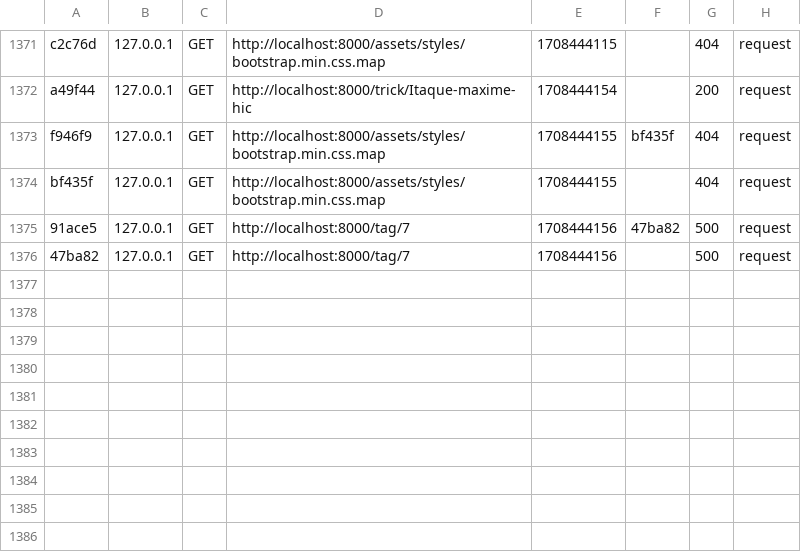
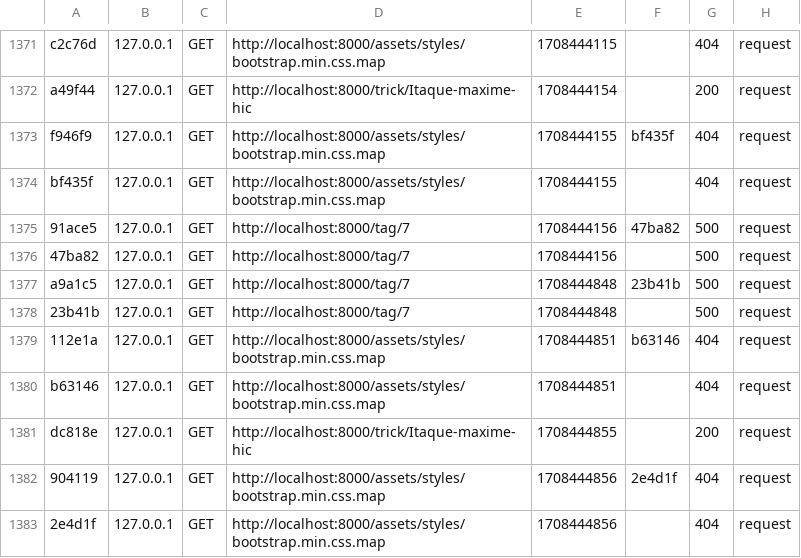
Before and after one commit to agence2dav/oc6, a CSV file: var/cache/dev/profiler/index.csv, drawn as a sheet; only a part is shown, gaps mark what is left out.

```diff
--- a/var/cache/dev/profiler/index.csv
+++ b/var/cache/dev/profiler/index.csv
@@ -1376 +1376,8 @@ bf435f,127.0.0.1,GET,http://localhost:8000/assets/styles/bootstrap.min.css.map,1
 47ba82,127.0.0.1,GET,http://localhost:8000/tag/7,1708444156,,500,request
+a9a1c5,127.0.0.1,GET,http://localhost:8000/tag/7,1708444848,23b41b,500,request
+23b41b,127.0.0.1,GET,http://localhost:8000/tag/7,1708444848,,500,request
+112e1a,127.0.0.1,GET,http://localhost:8000/assets/styles/bootstrap.min.css.map,1708444851,b63146,404,request
+b63146,127.0.0.1,GET,http://localhost:8000/assets/styles/bootstrap.min.css.map,1708444851,,404,request
+dc818e,127.0.0.1,GET,http://localhost:8000/trick/Itaque-maxime-hic,1708444855,,200,request
+904119,127.0.0.1,GET,http://localhost:8000/assets/styles/bootstrap.min.css.map,1708444856,2e4d1f,404,request
+2e4d1f,127.0.0.1,GET,http://localhost:8000/assets/styles/bootstrap.min.css.map,1708444856,,404,request
```
Also changed, not shown: 6 other files.
